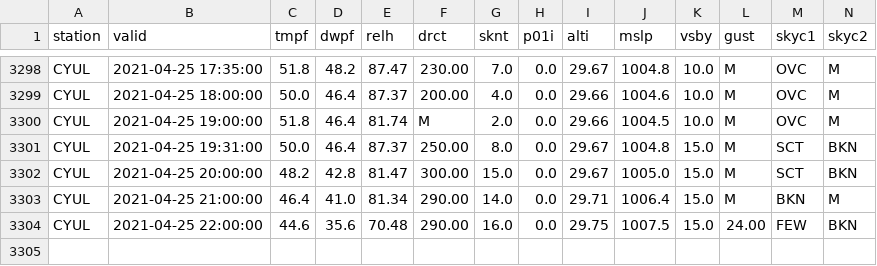
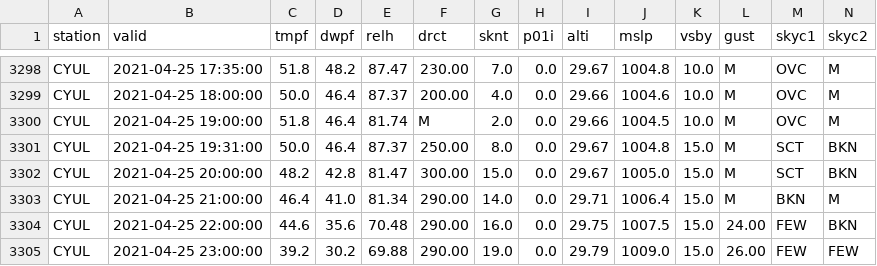
Before and after one commit to drdevinhopkins/210307, a CSV file: data/CYULweather.csv, drawn as a sheet; only a part is shown, gaps mark what is left out; rows hold the shown columns only; the diff names each change by its address in the sheet, - before the commit and + after, or states it on an @@ line.

```diff
--- a/data/CYULweather.csv
+++ b/data/CYULweather.csv
+row 3305: CYUL | 2021-04-25 23:00:00 | 39.2 | 30.2 | 69.88 | 290.00 | 19.0 | 0.0 | 29.79 | 1009.0 | 15.0 | 26.00 | FEW | FEW
```
Also changed, not shown: 1 other file.
